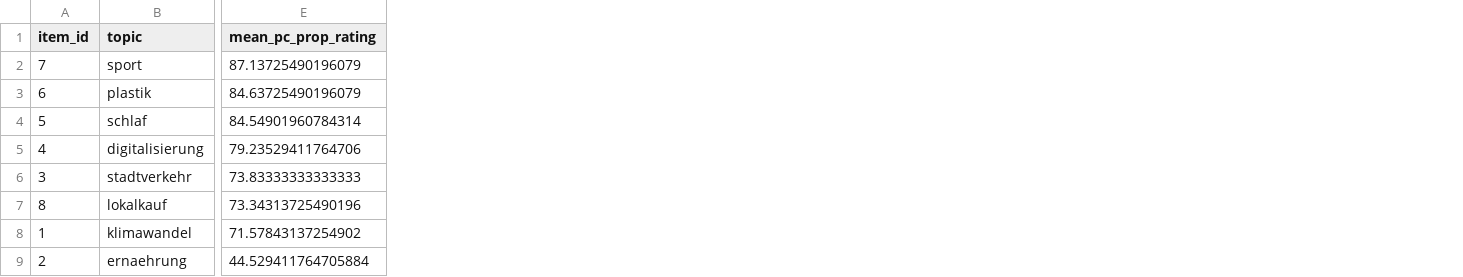
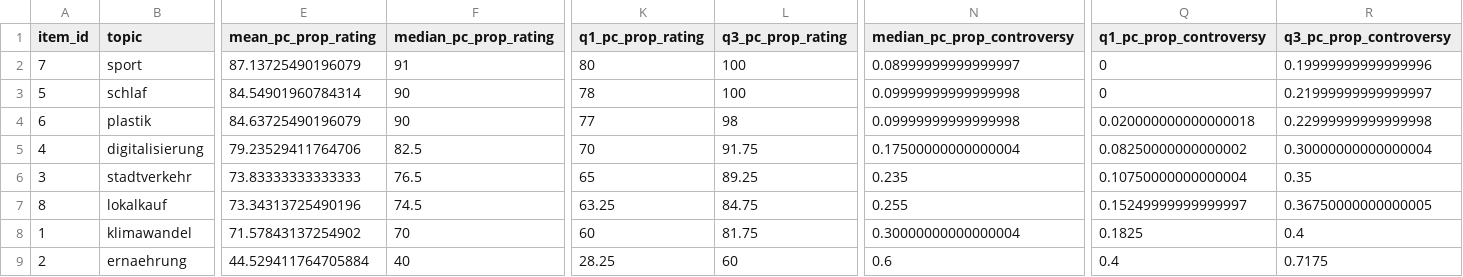
Before and after one commit to HeningWang/RSAcm, a CSV file: analysis/norming_exp/data/norming_summary.csv, drawn as a sheet; only a part is shown, gaps mark what is left out; addresses are those after the commit; the diff names each change by its address in the sheet, - before the commit and + after, or states it on an @@ line.

```diff
--- a/analysis/norming_exp/data/norming_summary.csv
+++ b/analysis/norming_exp/data/norming_summary.csv
+column F (median_pc_prop_rating), row 2: 91; rows 4-9: 90 | 82.5 | 76.5 | 74.5 | 70 | 40
+column K (q1_pc_prop_rating), row 2: 80; rows 4-9: 77 | 70 | 65 | 63.25 | 60 | 28.25
+column L (q3_pc_prop_rating), row 2: 100; rows 4-9: 98 | 91.75 | 89.25 | 84.75 | 81.75 | 60
+column N (median_pc_prop_controversy), row 2: 0.08999999999999997; rows 4-9: 0.09999999999999998 | 0.17500000000000004 | 0.235 | 0.255 | 0.30000000000000004 | 0.6
+column Q (q1_pc_prop_controversy), row 2: 0; rows 4-9: 0.020000000000000018 | 0.08250000000000002 | 0.10750000000000004 | 0.15249999999999997 | 0.1825 | 0.4
+column R (q3_pc_prop_controversy), row 2: 0.19999999999999996; rows 4-9: 0.22999999999999998 | 0.30000000000000004 | 0.35 | 0.36750000000000005 | 0.4 | 0.7175
@@ row 4 moved to row 3: 5 @@
```
Also changed, not shown: 6 other files.
